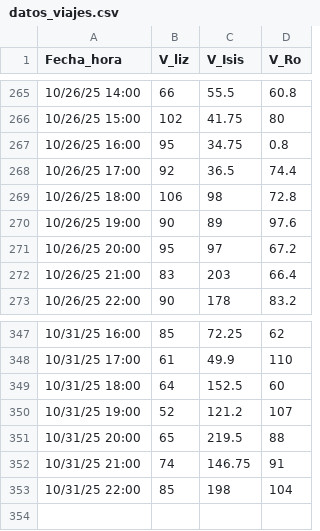
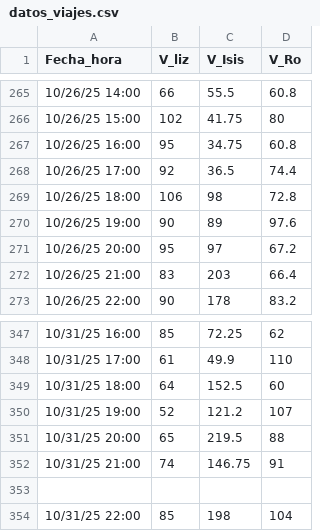
Before and after one commit to RoOlvera/Viajes-DiDi, a CSV file: datos_viajes.csv, drawn as a sheet; only a part is shown, gaps mark what is left out.

Commit message:
datos_viajes.csv
The file 'datos_viajes.csv' has been modified to include additional rows of data, effectively duplicating the existing data entries.

```diff
--- a/datos_viajes.csv
+++ b/datos_viajes.csv
@@ -266,3 +266,3 @@ Fecha_hora,V_liz,V_Isis,V_Ro
 10/26/25 15:00,102,41.75,80
-10/26/25 16:00,95,34.75,0.8
+10/26/25 16:00,95,34.75,60.8
 10/26/25 17:00,92,36.5,74.4
@@ -352,2 +352,3 @@ Fecha_hora,V_liz,V_Isis,V_Ro
 10/31/25 21:00,74,146.75,91
+
 10/31/25 22:00,85,198,104
```
